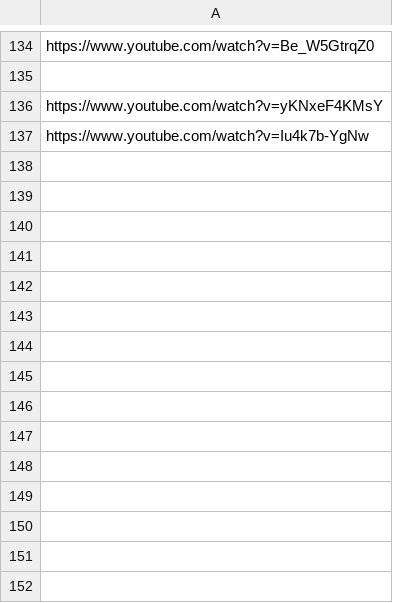
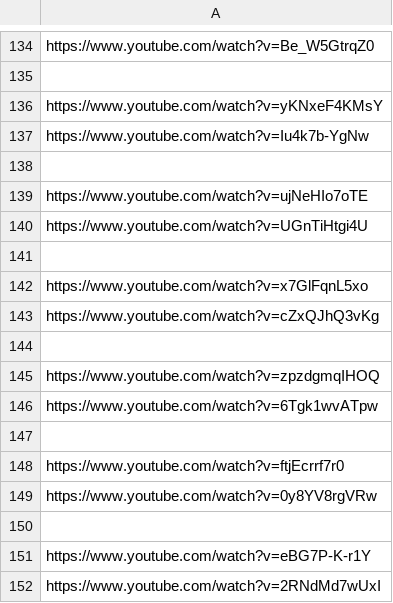
Before and after one commit to muoten/yt-CoverHunter, a CSV file: data/videos_to_test.csv, drawn as a sheet; only a part is shown, gaps mark what is left out; the diff names each change by its address in the sheet, - before the commit and + after, or states it on an @@ line.

Commit message:
chore: try to autolaunch test_video_pairs

```diff
--- a/data/videos_to_test.csv
+++ b/data/videos_to_test.csv
+row 138: (empty)
+row 139: https://www.youtube.com/watch?v=ujNeHIo7oTE
+row 140: https://www.youtube.com/watch?v=UGnTiHtgi4U
+row 141: (empty)
+row 142: https://www.youtube.com/watch?v=x7GlFqnL5xo
+row 143: https://www.youtube.com/watch?v=cZxQJhQ3vKg
+row 144: (empty)
+row 145: https://www.youtube.com/watch?v=zpzdgmqIHOQ
+row 146: https://www.youtube.com/watch?v=6Tgk1wvATpw
+row 147: (empty)
+row 148: https://www.youtube.com/watch?v=ftjEcrrf7r0
+row 149: https://www.youtube.com/watch?v=0y8YV8rgVRw
+row 150: (empty)
+row 151: https://www.youtube.com/watch?v=eBG7P-K-r1Y
+row 152: https://www.youtube.com/watch?v=2RNdMd7wUxI
```
Also changed, not shown: 1 other file.
